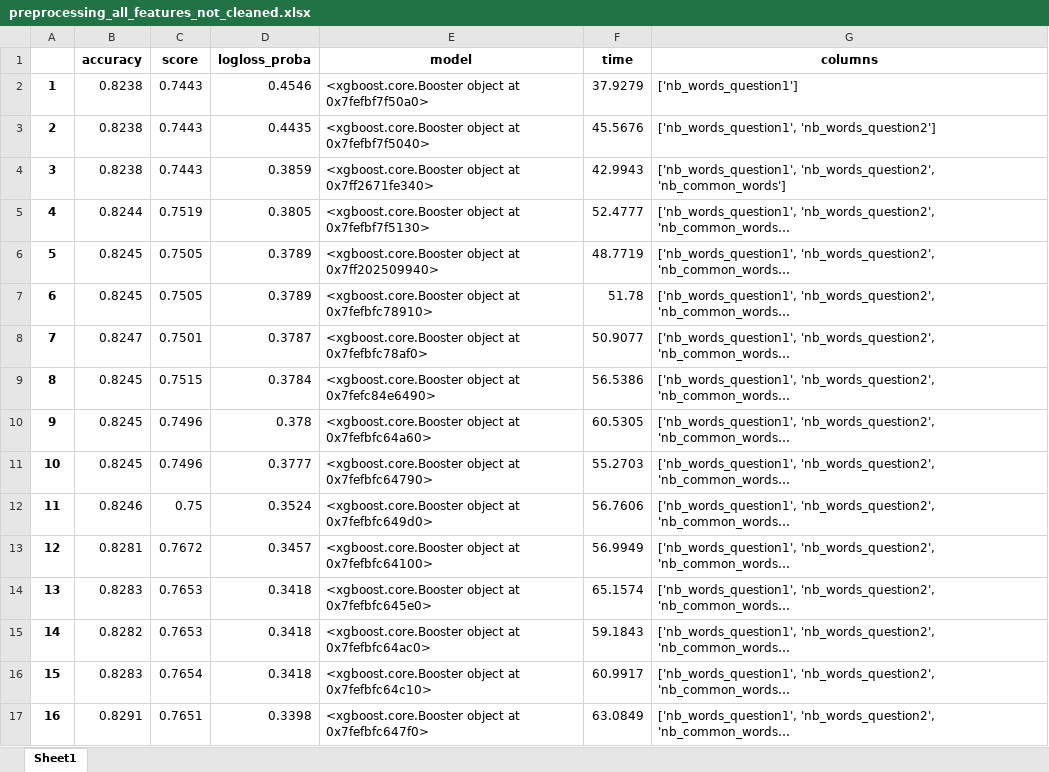
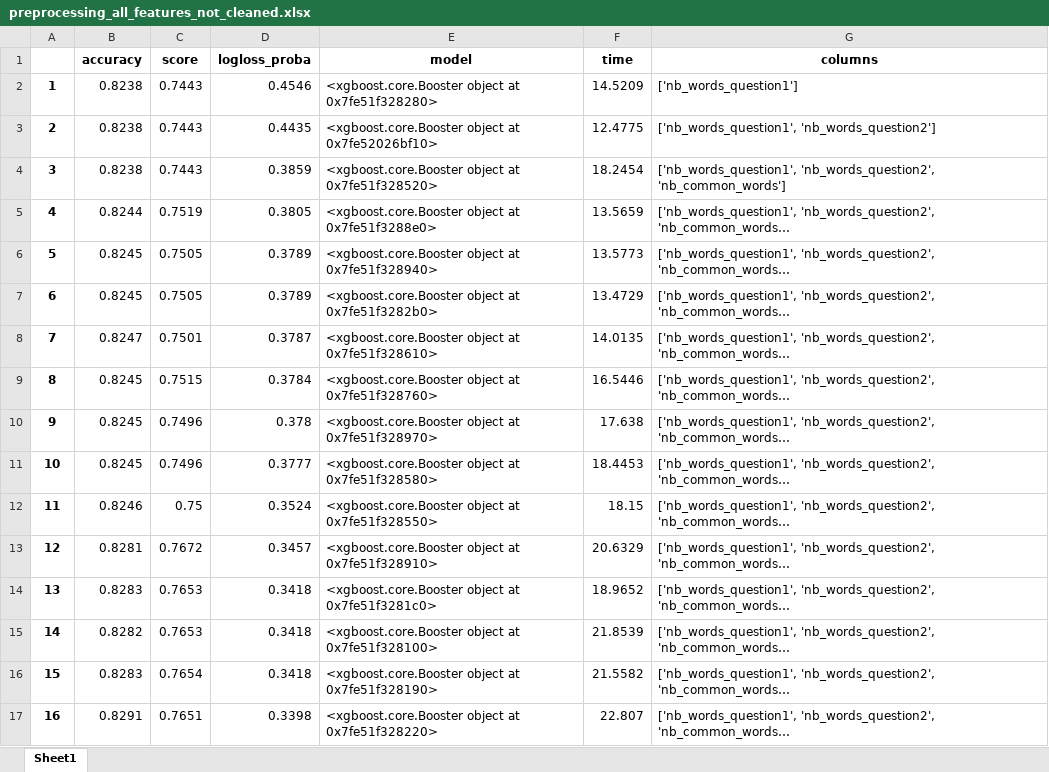
Before and after one commit to acharroux/QuoraPairs, an Excel workbook: preprocessing/preprocessing_all_features_not_cleaned.xlsx, sheet Sheet1, drawn as a sheet; only a part is shown; long unchanged cells end in …; values as stored, in another font and other column widths than the file's, no borders; the diff covers the shown part only; the diff names each change by its address in the sheet, - before the commit and + after, or states it on an @@ line.

```diff
--- a/preprocessing/preprocessing_all_features_not_cleaned.xlsx (sheet Sheet1)
+++ b/preprocessing/preprocessing_all_features_not_cleaned.xlsx (sheet Sheet1)
-E2 (model): …object at 0x7fefbf7f50a0>
+E2 (model): …object at 0x7fe51f328280>
-F2 (time): 37.9279
+F2 (time): 14.5209
-E3 (model): …object at 0x7fefbf7f5040>
+E3 (model): …object at 0x7fe52026bf10>
-F3 (time): 45.5676
+F3 (time): 12.4775
-E4 (model): …object at 0x7ff2671fe340>
+E4 (model): …object at 0x7fe51f328520>
-F4 (time): 42.9943
+F4 (time): 18.2454
-E5 (model): …object at 0x7fefbf7f5130>
+E5 (model): …object at 0x7fe51f3288e0>
-F5 (time): 52.4777
+F5 (time): 13.5659
-E6 (model): …object at 0x7ff202509940>
+E6 (model): …object at 0x7fe51f328940>
-F6 (time): 48.7719
+F6 (time): 13.5773
-E7 (model): …object at 0x7fefbfc78910>
+E7 (model): …object at 0x7fe51f3282b0>
-F7 (time): 51.78
+F7 (time): 13.4729
-E8 (model): …object at 0x7fefbfc78af0>
+E8 (model): …object at 0x7fe51f328610>
-F8 (time): 50.9077
+F8 (time): 14.0135
-E9 (model): …object at 0x7fefc84e6490>
+E9 (model): …object at 0x7fe51f328760>
-F9 (time): 56.5386
+F9 (time): 16.5446
-E10 (model): …object at 0x7fefbfc64a60>
+E10 (model): …object at 0x7fe51f328970>
-F10 (time): 60.5305
+F10 (time): 17.638
-E11 (model): …object at 0x7fefbfc64790>
+E11 (model): …object at 0x7fe51f328580>
-F11 (time): 55.2703
+F11 (time): 18.4453
-E12 (model): …object at 0x7fefbfc649d0>
+E12 (model): …object at 0x7fe51f328550>
-F12 (time): 56.7606
+F12 (time): 18.15
-E13 (model): …object at 0x7fefbfc64100>
+E13 (model): …object at 0x7fe51f328910>
-F13 (time): 56.9949
+F13 (time): 20.6329
-E14 (model): …object at 0x7fefbfc645e0>
+E14 (model): …object at 0x7fe51f3281c0>
-F14 (time): 65.1574
+F14 (time): 18.9652
-E15 (model): …object at 0x7fefbfc64ac0>
+E15 (model): …object at 0x7fe51f328100>
-F15 (time): 59.1843
+F15 (time): 21.8539
-E16 (model): …object at 0x7fefbfc64c10>
+E16 (model): …object at 0x7fe51f328190>
-F16 (time): 60.9917
+F16 (time): 21.5582
-E17 (model): …object at 0x7fefbfc647f0>
+E17 (model): …object at 0x7fe51f328220>
-F17 (time): 63.0849
+F17 (time): 22.807
```
Also changed, not shown: 79 added rows and 16 edited cells elsewhere in this sheet, kaggle_submissions/kaggle_submissions_submissions.xlsx, 18 other files.
